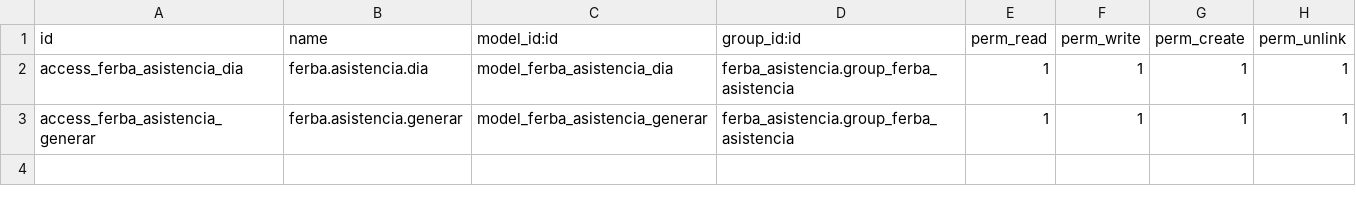
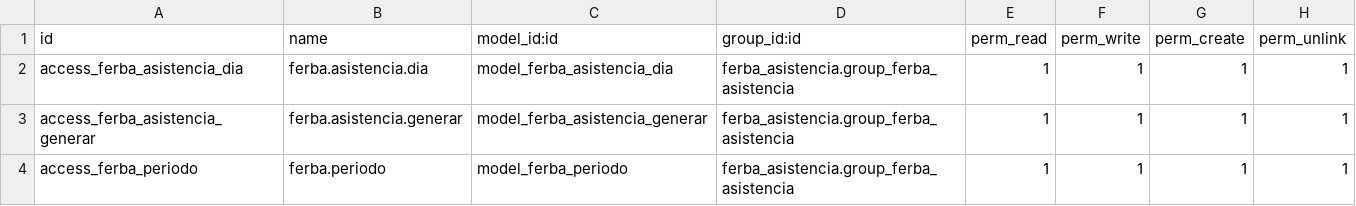
Before and after one commit to JBAmbrosio/FERBA, a CSV file: custom/addons/ferba_asistencia/security/ir.model.access.csv, drawn as a sheet; the diff names each change by its address in the sheet, - before the commit and + after, or states it on an @@ line.

Commit message:
ferba_asistencia 19.0.3.0.0: Fase 3 (candado de periodo + crons) e icono
- Periodo de nomina (ferba.periodo) con candado: al CERRAR un periodo, las marcas
  de hr.attendance de ese rango quedan congeladas (no se crean/editan/borran),
  salvo contexto de sistema; se puede reabrir. Vistas + menu.
- Cron nocturno: regenera la lista del mes en curso (y el anterior al inicio de mes).
- Cron de recordatorios: actividad por cada marca que quedo sin salida en dias
  anteriores, al responsable de asistencia del empleado o al configurado.
- Icono recortado a su contenido real y centrado (llenaba poco el tile; se veia chico).

```diff
--- a/custom/addons/ferba_asistencia/security/ir.model.access.csv
+++ b/custom/addons/ferba_asistencia/security/ir.model.access.csv
+row 4: access_ferba_periodo | ferba.periodo | model_ferba_periodo | ferba_asistencia.group_ferba_asistencia | 1 | 1 | 1 | 1
```
Also changed, not shown: 8 other files.
